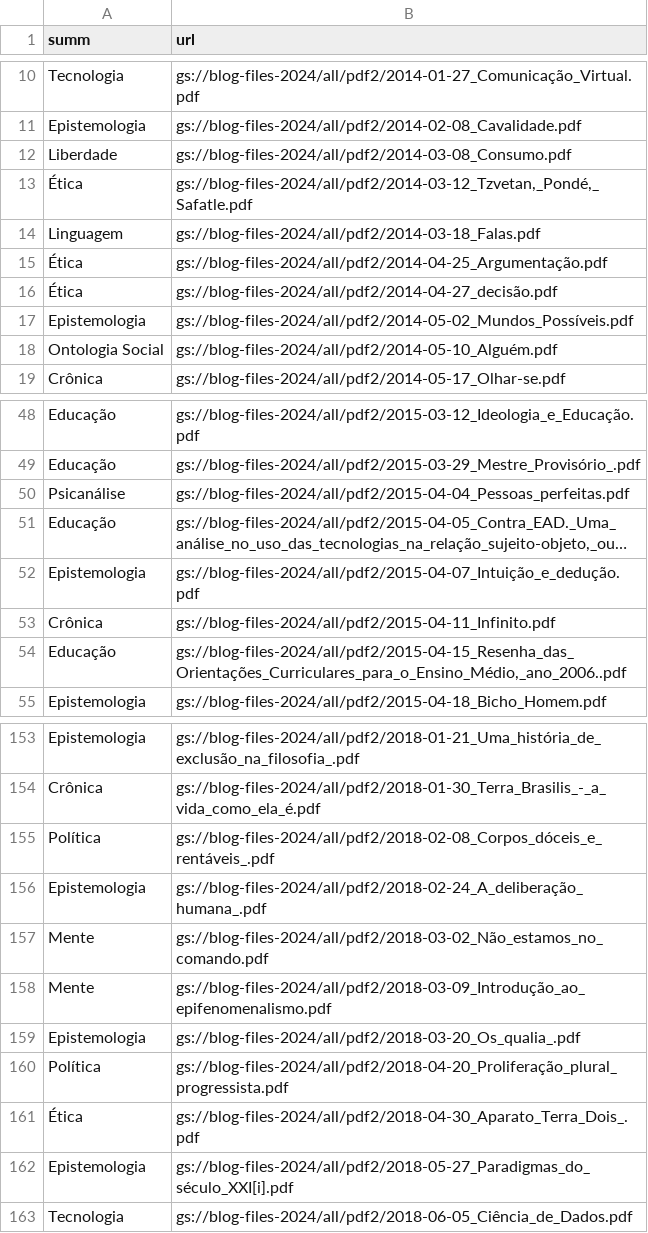
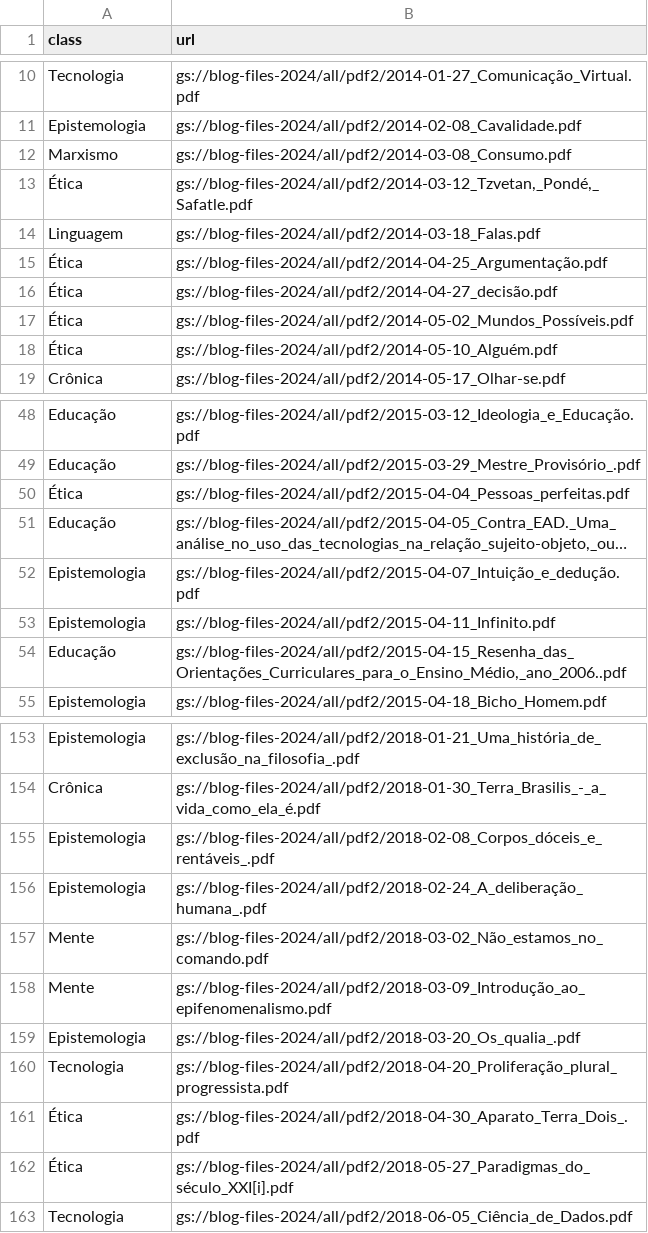
Before and after one commit to luquissak/blog-api-2024, a CSV file: files/posts_class.csv, drawn as a sheet; only a part is shown, gaps mark what is left out; long unchanged cells end in …; the diff covers the shown part only; the diff names each change by its address in the sheet, - before the commit and + after, or states it on an @@ line.

```diff
--- a/files/posts_class.csv
+++ b/files/posts_class.csv
-A1: summ
+A1: class
-A12 (class): Liberdade
+A12 (class): Marxismo
-A17 (class): Epistemologia
+A17 (class): Ética
-A18 (class): Ontologia Social
+A18 (class): Ética
-A50 (class): Psicanálise
+A50 (class): Ética
-A53 (class): Crônica
+A53 (class): Epistemologia
-A155 (class): Política
+A155 (class): Epistemologia
-A160 (class): Política
+A160 (class): Tecnologia
-A162 (class): Epistemologia
+A162 (class): Ética
```
Also changed, not shown: 64 added rows and 16 edited cells elsewhere in this file, 8 other files.
